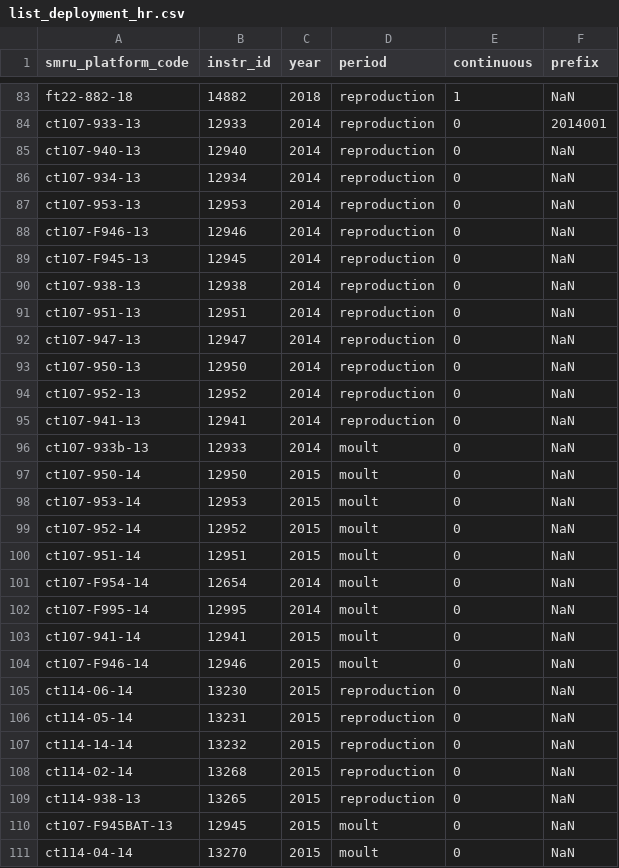
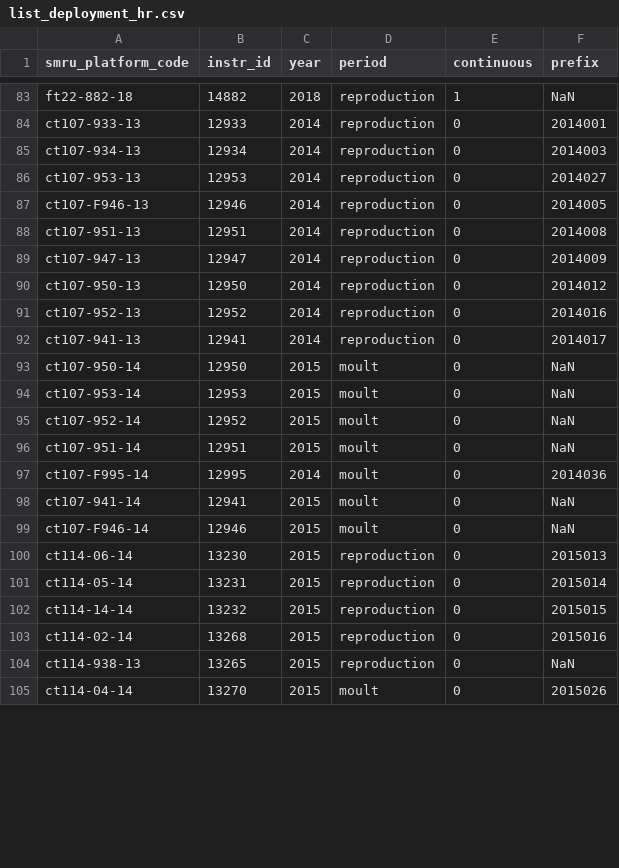
Before and after one commit to fabien-roquet/meop_qc, a CSV file: matlab_toolbox/config_files/list_deployment_hr.csv, drawn as a sheet; only a part is shown, gaps mark what is left out; the diff covers the shown part only.

```diff
--- a/matlab_toolbox/config_files/list_deployment_hr.csv
+++ b/matlab_toolbox/config_files/list_deployment_hr.csv
@@ -84,14 +84,10 @@ ft22-882-18,14882,2018,reproduction,1,NaN
 ct107-933-13,12933,2014,reproduction,0,2014001
-ct107-940-13,12940,2014,reproduction,0,NaN
-ct107-934-13,12934,2014,reproduction,0,NaN
-ct107-953-13,12953,2014,reproduction,0,NaN
-ct107-F946-13,12946,2014,reproduction,0,NaN
-ct107-F945-13,12945,2014,reproduction,0,NaN
-ct107-938-13,12938,2014,reproduction,0,NaN
-ct107-951-13,12951,2014,reproduction,0,NaN
-ct107-947-13,12947,2014,reproduction,0,NaN
-ct107-950-13,12950,2014,reproduction,0,NaN
-ct107-952-13,12952,2014,reproduction,0,NaN
-ct107-941-13,12941,2014,reproduction,0,NaN
-ct107-933b-13,12933,2014,moult,0,NaN
+ct107-934-13,12934,2014,reproduction,0,2014003
+ct107-953-13,12953,2014,reproduction,0,2014027
+ct107-F946-13,12946,2014,reproduction,0,2014005
+ct107-951-13,12951,2014,reproduction,0,2014008
+ct107-947-13,12947,2014,reproduction,0,2014009
+ct107-950-13,12950,2014,reproduction,0,2014012
+ct107-952-13,12952,2014,reproduction,0,2014016
+ct107-941-13,12941,2014,reproduction,0,2014017
 ct107-950-14,12950,2015,moult,0,NaN
@@ -100,12 +96,10 @@ ct107-952-14,12952,2015,moult,0,NaN
 ct107-951-14,12951,2015,moult,0,NaN
-ct107-F954-14,12654,2014,moult,0,NaN
-ct107-F995-14,12995,2014,moult,0,NaN
+ct107-F995-14,12995,2014,moult,0,2014036
 ct107-941-14,12941,2015,moult,0,NaN
 ct107-F946-14,12946,2015,moult,0,NaN
-ct114-06-14,13230,2015,reproduction,0,NaN
-ct114-05-14,13231,2015,reproduction,0,NaN
-ct114-14-14,13232,2015,reproduction,0,NaN
-ct114-02-14,13268,2015,reproduction,0,NaN
+ct114-06-14,13230,2015,reproduction,0,2015013
+ct114-05-14,13231,2015,reproduction,0,2015014
+ct114-14-14,13232,2015,reproduction,0,2015015
+ct114-02-14,13268,2015,reproduction,0,2015016
 ct114-938-13,13265,2015,reproduction,0,NaN
-ct107-F945BAT-13,12945,2015,moult,0,NaN
-ct114-04-14,13270,2015,moult,0,NaN
+ct114-04-14,13270,2015,moult,0,2015026
```
Also changed, not shown: 2 removed rows and 43 edited cells elsewhere in this file, matlab_toolbox/config_files/table_coeff.csv, matlab_toolbox/config_files/table_filter.csv, 11 other files.
